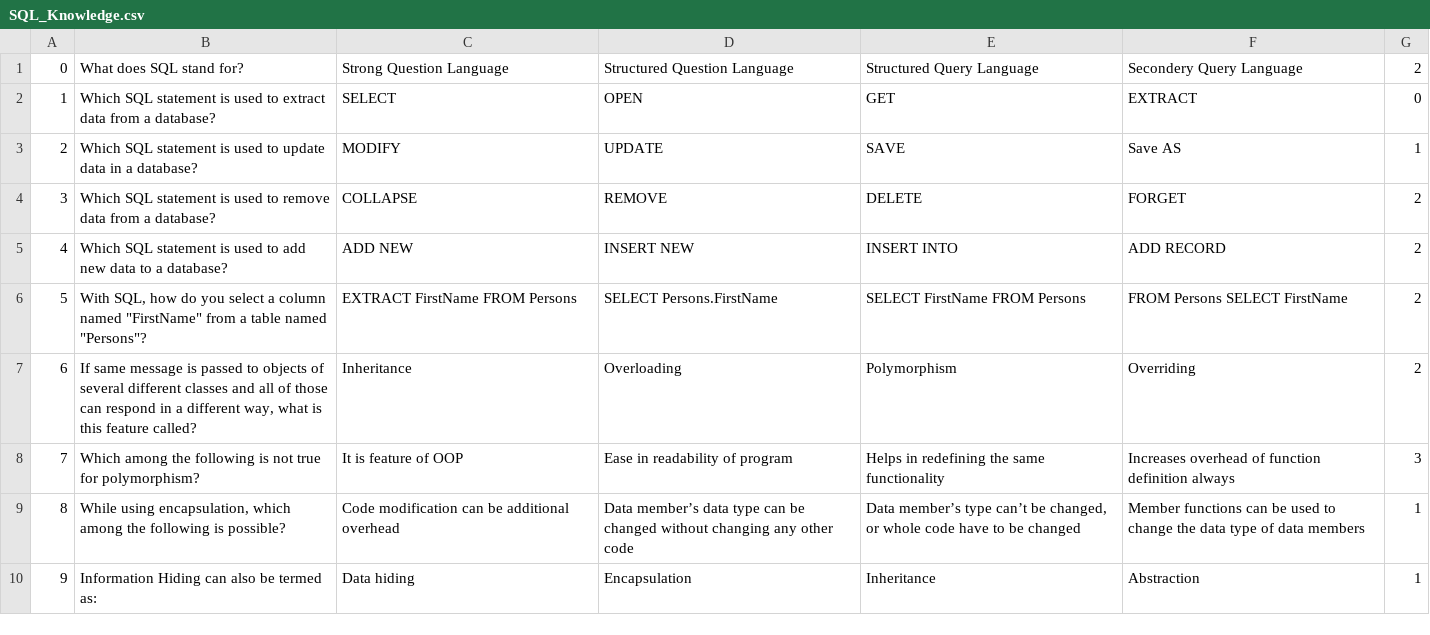
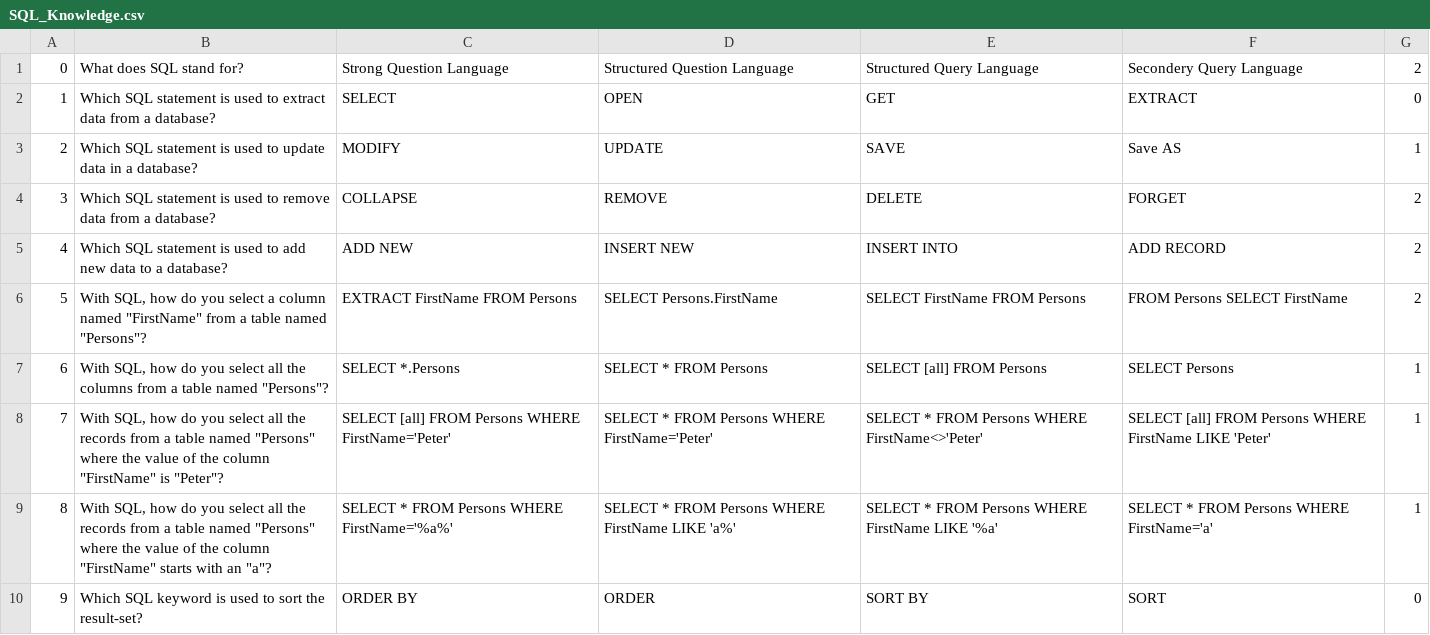
Before and after one commit to AhmadAlwadi/AdvanceComputing, a CSV file: Assignemt's program/Program/Program/bin/Questions/SQL_Knowledge.csv, drawn as a sheet; the diff names each change by its address in the sheet, - before the commit and + after, or states it on an @@ line.

Commit message:
SQL Questions done

```diff
--- a/Assignemt's program/Program/Program/bin/Questions/SQL_Knowledge.csv
+++ b/Assignemt's program/Program/Program/bin/Questions/SQL_Knowledge.csv
-B7: If same message is passed to objects of several different classes and all of those can respond in a different way, what is this feature called?
+B7: With SQL, how do you select all the columns from a table named "Persons"?
-C7: Inheritance
+C7: SELECT *.Persons
-D7: Overloading
+D7: SELECT * FROM Persons
-E7: Polymorphism
+E7: SELECT [all] FROM Persons
-F7: Overriding
+F7: SELECT Persons
-G7: 2
+G7: 1
-B8: Which among the following is not true for polymorphism?
+B8: With SQL, how do you select all the records from a table named "Persons" where the value of the column "FirstName" is "Peter"?
-C8: It is feature of OOP
+C8: SELECT [all] FROM Persons WHERE FirstName='Peter'
-D8: Ease in readability of program
+D8: SELECT * FROM Persons WHERE FirstName='Peter'
-E8: Helps in redefining the same functionality
+E8: SELECT * FROM Persons WHERE FirstName<>'Peter'
-F8: Increases overhead of function definition always
+F8: SELECT [all] FROM Persons WHERE FirstName LIKE 'Peter'
-G8: 3
+G8: 1
-B9: While using encapsulation, which among the following is possible?
+B9: With SQL, how do you select all the records from a table named "Persons" where the value of the column "FirstName" starts with an "a"?
-C9: Code modification can be additional overhead
+C9: SELECT * FROM Persons WHERE FirstName='%a%'
-D9: Data member’s data type can be changed without changing any other code
+D9: SELECT * FROM Persons WHERE FirstName LIKE 'a%'
-E9: Data member’s type can’t be changed, or whole code have to be changed
+E9: SELECT * FROM Persons WHERE FirstName LIKE '%a'
-F9: Member functions can be used to change the data type of data members
+F9: SELECT * FROM Persons WHERE FirstName='a'
-B10: Information Hiding can also be termed as:
+B10: Which SQL keyword is used to sort the result-set?
-C10: Data hiding
+C10: ORDER BY
-D10: Encapsulation
+D10: ORDER
-E10: Inheritance
+E10: SORT BY
-F10: Abstraction
+F10: SORT
-G10: 1
+G10: 0
```
